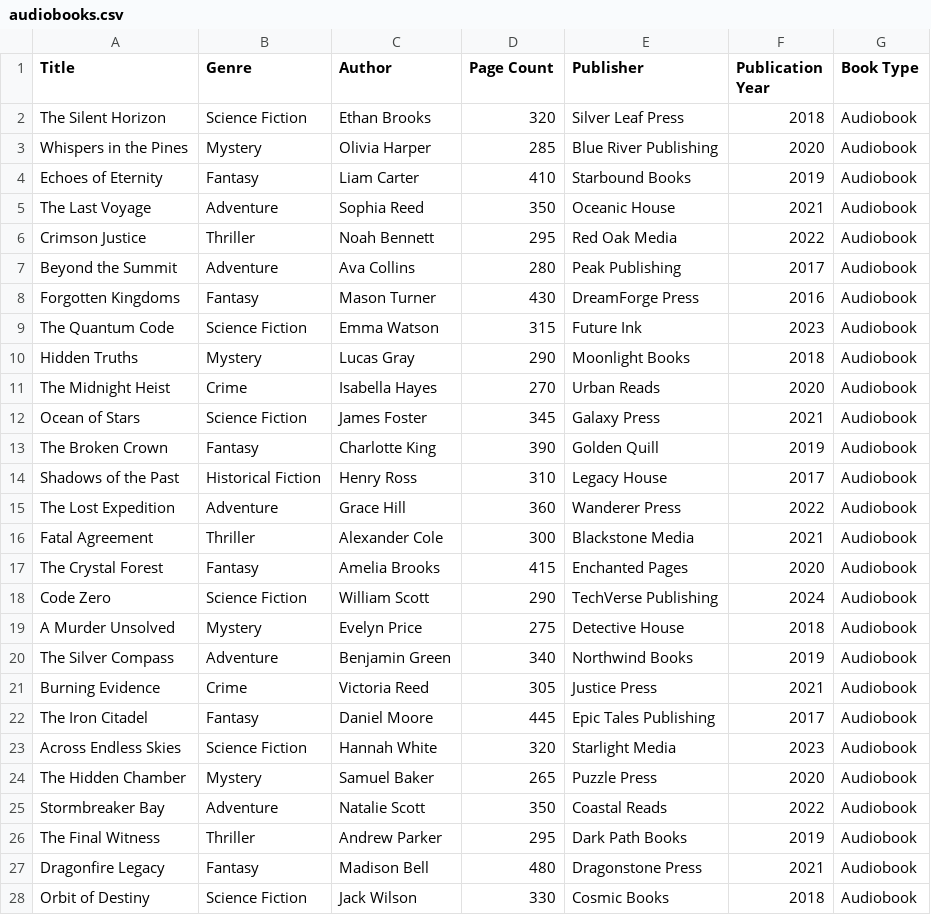
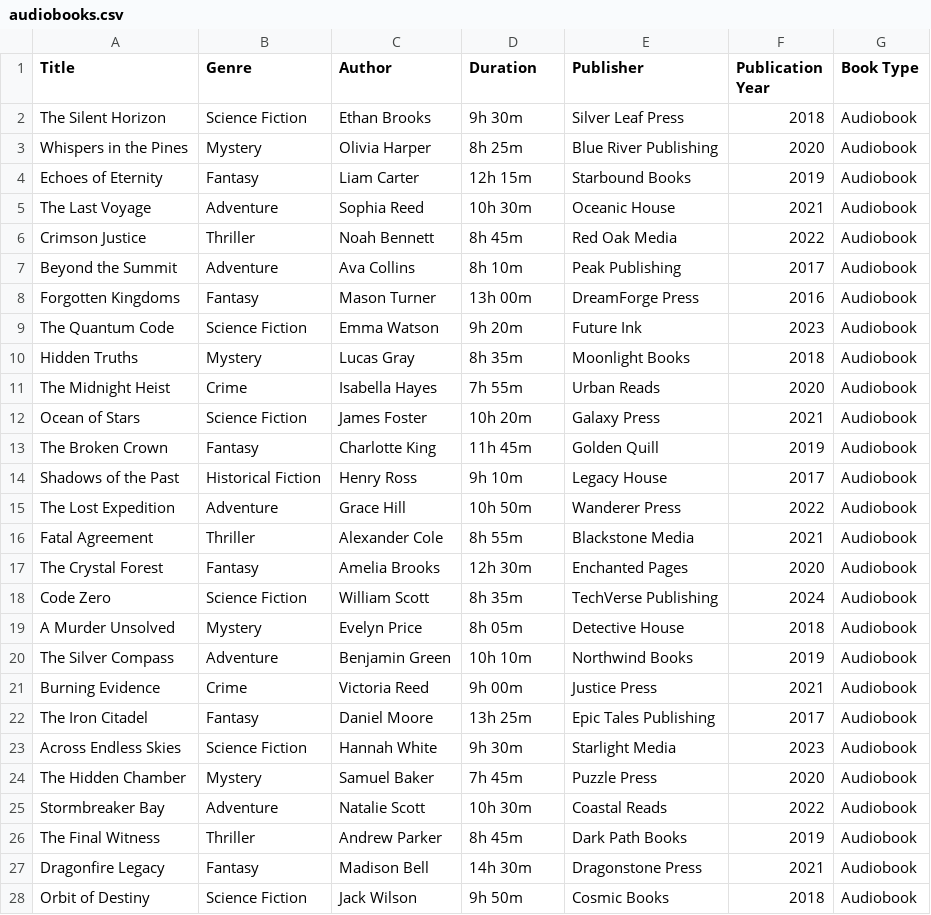
Before and after one commit to pdfrick-del/Brugg---Team-D, a CSV file: audiobooks.csv, drawn as a sheet; only a part is shown; the diff covers the shown part only.

Commit message:
Add duration column to audiobooks CSV
Updated audiobook CSV to include duration for each title.

```diff
--- a/audiobooks.csv
+++ b/audiobooks.csv
@@ -1,28 +1,28 @@
-Title,Genre,Author,Page Count,Publisher,Publication Year,Book Type
-The Silent Horizon,Science Fiction,Ethan Brooks,320,Silver Leaf Press,2018,Audiobook
-Whispers in the Pines,Mystery,Olivia Harper,285,Blue River Publishing,2020,Audiobook
-Echoes of Eternity,Fantasy,Liam Carter,410,Starbound Books,2019,Audiobook
-The Last Voyage,Adventure,Sophia Reed,350,Oceanic House,2021,Audiobook
-Crimson Justice,Thriller,Noah Bennett,295,Red Oak Media,2022,Audiobook
-Beyond the Summit,Adventure,Ava Collins,280,Peak Publishing,2017,Audiobook
-Forgotten Kingdoms,Fantasy,Mason Turner,430,DreamForge Press,2016,Audiobook
-The Quantum Code,Science Fiction,Emma Watson,315,Future Ink,2023,Audiobook
-Hidden Truths,Mystery,Lucas Gray,290,Moonlight Books,2018,Audiobook
-The Midnight Heist,Crime,Isabella Hayes,270,Urban Reads,2020,Audiobook
-Ocean of Stars,Science Fiction,James Foster,345,Galaxy Press,2021,Audiobook
-The Broken Crown,Fantasy,Charlotte King,390,Golden Quill,2019,Audiobook
-Shadows of the Past,Historical Fiction,Henry Ross,310,Legacy House,2017,Audiobook
-The Lost Expedition,Adventure,Grace Hill,360,Wanderer Press,2022,Audiobook
-Fatal Agreement,Thriller,Alexander Cole,300,Blackstone Media,2021,Audiobook
-The Crystal Forest,Fantasy,Amelia Brooks,415,Enchanted Pages,2020,Audiobook
-Code Zero,Science Fiction,William Scott,290,TechVerse Publishing,2024,Audiobook
-A Murder Unsolved,Mystery,Evelyn Price,275,Detective House,2018,Audiobook
-The Silver Compass,Adventure,Benjamin Green,340,Northwind Books,2019,Audiobook
-Burning Evidence,Crime,Victoria Reed,305,Justice Press,2021,Audiobook
-The Iron Citadel,Fantasy,Daniel Moore,445,Epic Tales Publishing,2017,Audiobook
-Across Endless Skies,Science Fiction,Hannah White,320,Starlight Media,2023,Audiobook
-The Hidden Chamber,Mystery,Samuel Baker,265,Puzzle Press,2020,Audiobook
-Stormbreaker Bay,Adventure,Natalie Scott,350,Coastal Reads,2022,Audiobook
-The Final Witness,Thriller,Andrew Parker,295,Dark Path Books,2019,Audiobook
-Dragonfire Legacy,Fantasy,Madison Bell,480,Dragonstone Press,2021,Audiobook
-Orbit of Destiny,Science Fiction,Jack Wilson,330,Cosmic Books,2018,Audiobook
+Title,Genre,Author,Duration,Publisher,Publication Year,Book Type
+The Silent Horizon,Science Fiction,Ethan Brooks,9h 30m,Silver Leaf Press,2018,Audiobook
+Whispers in the Pines,Mystery,Olivia Harper,8h 25m,Blue River Publishing,2020,Audiobook
+Echoes of Eternity,Fantasy,Liam Carter,12h 15m,Starbound Books,2019,Audiobook
+The Last Voyage,Adventure,Sophia Reed,10h 30m,Oceanic House,2021,Audiobook
+Crimson Justice,Thriller,Noah Bennett,8h 45m,Red Oak Media,2022,Audiobook
+Beyond the Summit,Adventure,Ava Collins,8h 10m,Peak Publishing,2017,Audiobook
+Forgotten Kingdoms,Fantasy,Mason Turner,13h 00m,DreamForge Press,2016,Audiobook
+The Quantum Code,Science Fiction,Emma Watson,9h 20m,Future Ink,2023,Audiobook
+Hidden Truths,Mystery,Lucas Gray,8h 35m,Moonlight Books,2018,Audiobook
+The Midnight Heist,Crime,Isabella Hayes,7h 55m,Urban Reads,2020,Audiobook
+Ocean of Stars,Science Fiction,James Foster,10h 20m,Galaxy Press,2021,Audiobook
+The Broken Crown,Fantasy,Charlotte King,11h 45m,Golden Quill,2019,Audiobook
+Shadows of the Past,Historical Fiction,Henry Ross,9h 10m,Legacy House,2017,Audiobook
+The Lost Expedition,Adventure,Grace Hill,10h 50m,Wanderer Press,2022,Audiobook
+Fatal Agreement,Thriller,Alexander Cole,8h 55m,Blackstone Media,2021,Audiobook
+The Crystal Forest,Fantasy,Amelia Brooks,12h 30m,Enchanted Pages,2020,Audiobook
+Code Zero,Science Fiction,William Scott,8h 35m,TechVerse Publishing,2024,Audiobook
+A Murder Unsolved,Mystery,Evelyn Price,8h 05m,Detective House,2018,Audiobook
+The Silver Compass,Adventure,Benjamin Green,10h 10m,Northwind Books,2019,Audiobook
+Burning Evidence,Crime,Victoria Reed,9h 00m,Justice Press,2021,Audiobook
+The Iron Citadel,Fantasy,Daniel Moore,13h 25m,Epic Tales Publishing,2017,Audiobook
+Across Endless Skies,Science Fiction,Hannah White,9h 30m,Starlight Media,2023,Audiobook
+The Hidden Chamber,Mystery,Samuel Baker,7h 45m,Puzzle Press,2020,Audiobook
+Stormbreaker Bay,Adventure,Natalie Scott,10h 30m,Coastal Reads,2022,Audiobook
+The Final Witness,Thriller,Andrew Parker,8h 45m,Dark Path Books,2019,Audiobook
+Dragonfire Legacy,Fantasy,Madison Bell,14h 30m,Dragonstone Press,2021,Audiobook
+Orbit of Destiny,Science Fiction,Jack Wilson,9h 50m,Cosmic Books,2018,Audiobook
```
Also changed, not shown: 23 edited cells elsewhere in this file.
